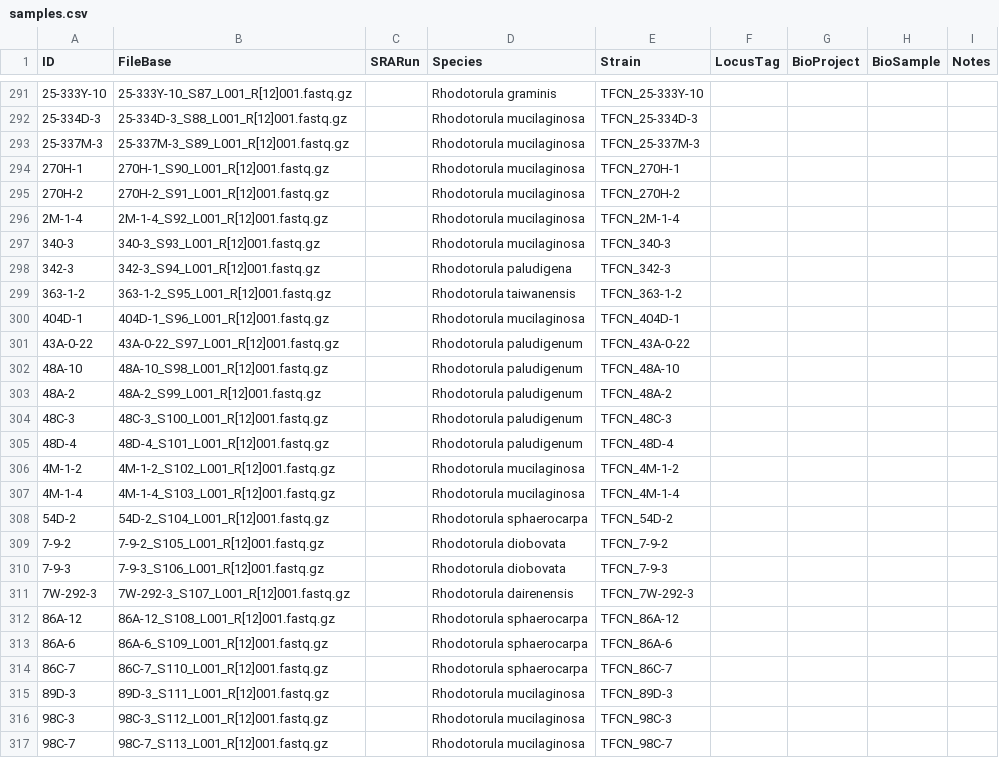
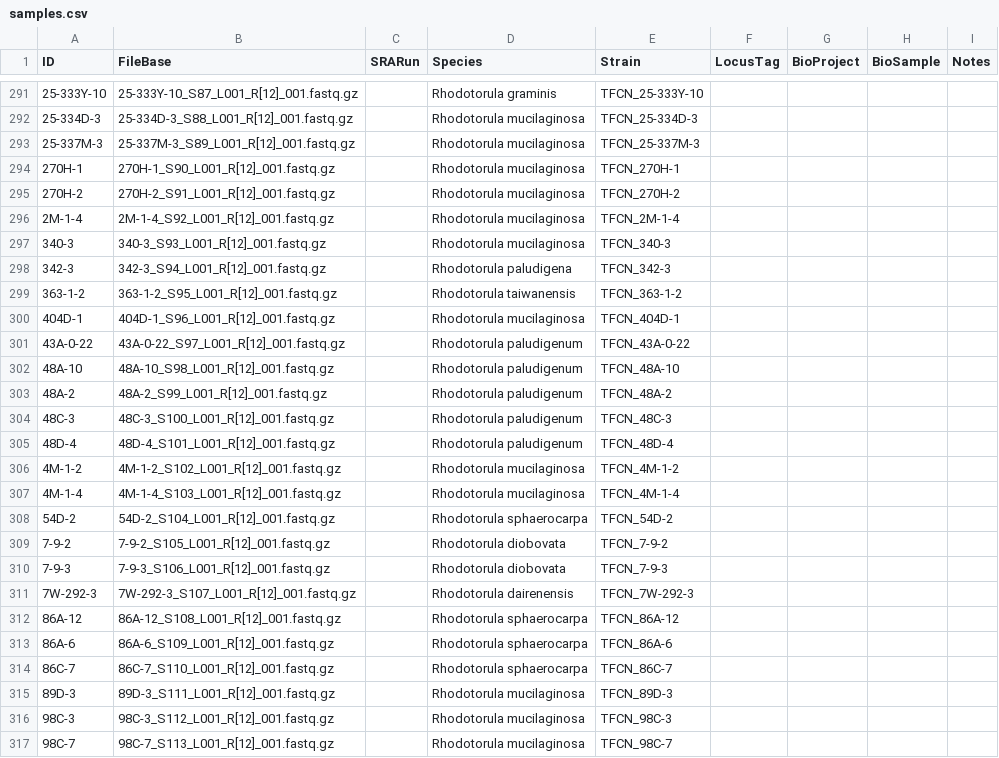
Before and after one commit to stajichlab/ExtremeRhodotorula_DraftGenomes, a CSV file: samples.csv, drawn as a sheet; only a part is shown, gaps mark what is left out; the diff covers the shown part only; the diff names each change by its address in the sheet, - before the commit and + after, or states it on an @@ line.

```diff
--- a/samples.csv
+++ b/samples.csv
-B291 (FileBase): 25-333Y-10_S87_L001_R[12]001.fastq.gz
+B291 (FileBase): 25-333Y-10_S87_L001_R[12]_001.fastq.gz
-B292 (FileBase): 25-334D-3_S88_L001_R[12]001.fastq.gz
+B292 (FileBase): 25-334D-3_S88_L001_R[12]_001.fastq.gz
-B293 (FileBase): 25-337M-3_S89_L001_R[12]001.fastq.gz
+B293 (FileBase): 25-337M-3_S89_L001_R[12]_001.fastq.gz
-B294 (FileBase): 270H-1_S90_L001_R[12]001.fastq.gz
+B294 (FileBase): 270H-1_S90_L001_R[12]_001.fastq.gz
-B295 (FileBase): 270H-2_S91_L001_R[12]001.fastq.gz
+B295 (FileBase): 270H-2_S91_L001_R[12]_001.fastq.gz
-B296 (FileBase): 2M-1-4_S92_L001_R[12]001.fastq.gz
+B296 (FileBase): 2M-1-4_S92_L001_R[12]_001.fastq.gz
-B297 (FileBase): 340-3_S93_L001_R[12]001.fastq.gz
+B297 (FileBase): 340-3_S93_L001_R[12]_001.fastq.gz
-B298 (FileBase): 342-3_S94_L001_R[12]001.fastq.gz
+B298 (FileBase): 342-3_S94_L001_R[12]_001.fastq.gz
-B299 (FileBase): 363-1-2_S95_L001_R[12]001.fastq.gz
+B299 (FileBase): 363-1-2_S95_L001_R[12]_001.fastq.gz
-B300 (FileBase): 404D-1_S96_L001_R[12]001.fastq.gz
+B300 (FileBase): 404D-1_S96_L001_R[12]_001.fastq.gz
-B301 (FileBase): 43A-0-22_S97_L001_R[12]001.fastq.gz
+B301 (FileBase): 43A-0-22_S97_L001_R[12]_001.fastq.gz
-B302 (FileBase): 48A-10_S98_L001_R[12]001.fastq.gz
+B302 (FileBase): 48A-10_S98_L001_R[12]_001.fastq.gz
-B303 (FileBase): 48A-2_S99_L001_R[12]001.fastq.gz
+B303 (FileBase): 48A-2_S99_L001_R[12]_001.fastq.gz
-B304 (FileBase): 48C-3_S100_L001_R[12]001.fastq.gz
+B304 (FileBase): 48C-3_S100_L001_R[12]_001.fastq.gz
-B305 (FileBase): 48D-4_S101_L001_R[12]001.fastq.gz
+B305 (FileBase): 48D-4_S101_L001_R[12]_001.fastq.gz
-B306 (FileBase): 4M-1-2_S102_L001_R[12]001.fastq.gz
+B306 (FileBase): 4M-1-2_S102_L001_R[12]_001.fastq.gz
-B307 (FileBase): 4M-1-4_S103_L001_R[12]001.fastq.gz
+B307 (FileBase): 4M-1-4_S103_L001_R[12]_001.fastq.gz
-B308 (FileBase): 54D-2_S104_L001_R[12]001.fastq.gz
+B308 (FileBase): 54D-2_S104_L001_R[12]_001.fastq.gz
-B309 (FileBase): 7-9-2_S105_L001_R[12]001.fastq.gz
+B309 (FileBase): 7-9-2_S105_L001_R[12]_001.fastq.gz
-B310 (FileBase): 7-9-3_S106_L001_R[12]001.fastq.gz
+B310 (FileBase): 7-9-3_S106_L001_R[12]_001.fastq.gz
-B311 (FileBase): 7W-292-3_S107_L001_R[12]001.fastq.gz
+B311 (FileBase): 7W-292-3_S107_L001_R[12]_001.fastq.gz
-B312 (FileBase): 86A-12_S108_L001_R[12]001.fastq.gz
+B312 (FileBase): 86A-12_S108_L001_R[12]_001.fastq.gz
-B313 (FileBase): 86A-6_S109_L001_R[12]001.fastq.gz
+B313 (FileBase): 86A-6_S109_L001_R[12]_001.fastq.gz
-B314 (FileBase): 86C-7_S110_L001_R[12]001.fastq.gz
+B314 (FileBase): 86C-7_S110_L001_R[12]_001.fastq.gz
-B315 (FileBase): 89D-3_S111_L001_R[12]001.fastq.gz
+B315 (FileBase): 89D-3_S111_L001_R[12]_001.fastq.gz
-B316 (FileBase): 98C-3_S112_L001_R[12]001.fastq.gz
+B316 (FileBase): 98C-3_S112_L001_R[12]_001.fastq.gz
-B317 (FileBase): 98C-7_S113_L001_R[12]001.fastq.gz
+B317 (FileBase): 98C-7_S113_L001_R[12]_001.fastq.gz
```
Also changed, not shown: 69 edited cells elsewhere in this file.
